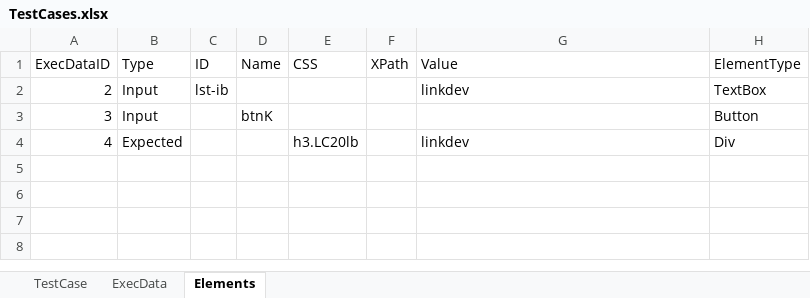
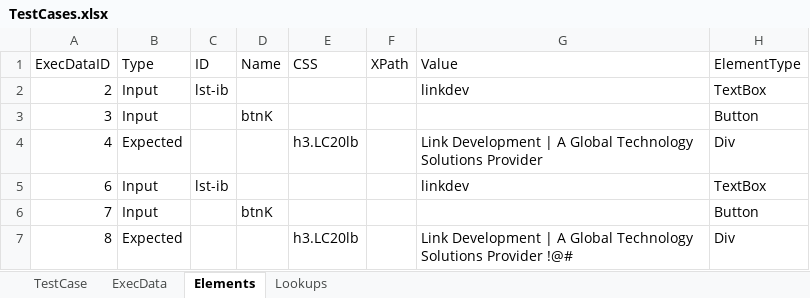
Before and after one commit to Margretishak/Draft, an Excel workbook: Draft/Presentation/Run_TestCase/TestCases.xlsx, sheet Elements, drawn as a sheet; values as stored, in another font and other column widths than the file's, no borders; the diff names each change by its address in the sheet, - before the commit and + after, or states it on an @@ line.

```diff
--- a/Draft/Presentation/Run_TestCase/TestCases.xlsx (sheet Elements)
+++ b/Draft/Presentation/Run_TestCase/TestCases.xlsx (sheet Elements)
+sheet tab: Lookups
-G4 (Value): linkdev
+G4 (Value): Link Development | A Global Technology Solutions Provider
+row 5: 6 | Input | lst-ib |  |  |  | linkdev | TextBox
+row 6: 7 | Input |  | btnK |  |  |  | Button
+row 7: 8 | Expected |  |  | h3.LC20lb |  | Link Development | A Global Technology Solutions Provider !@# | Div
```
Also changed, not shown: sheet ExecData, sheet TestCase, 6 other files.
